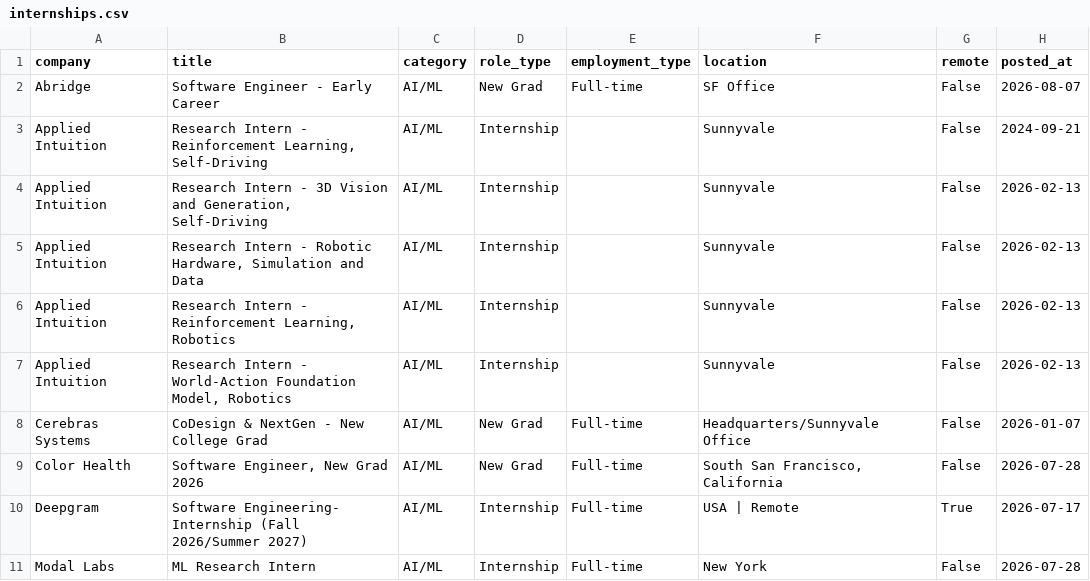
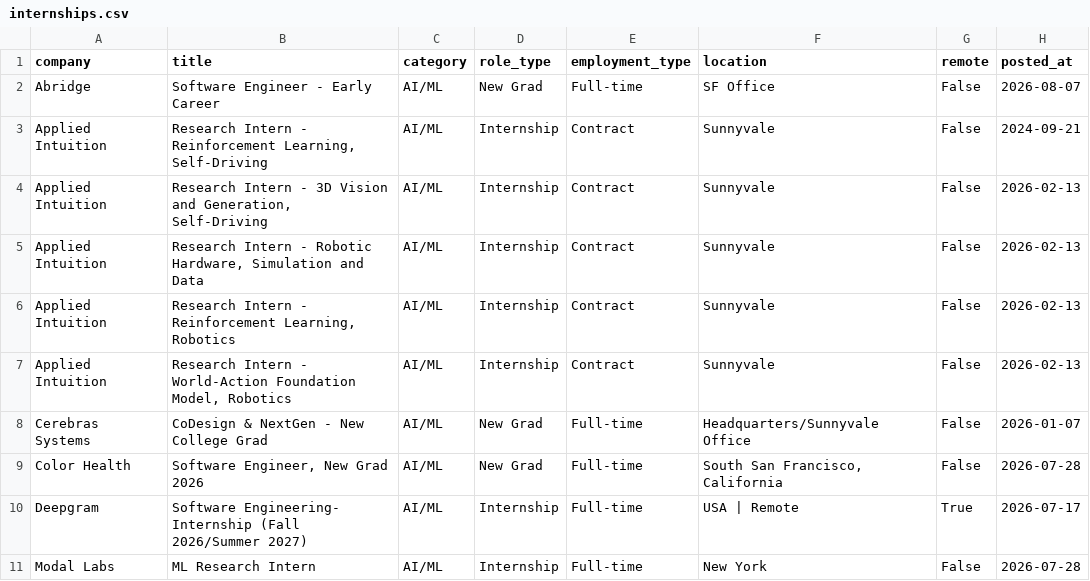
Before and after one commit to vamsiyanamadala/cyber-ai-internships, a CSV file: data/internships.csv, drawn as a sheet; only a part is shown; the diff names each change by its address in the sheet, - before the commit and + after, or states it on an @@ line.

```diff
--- a/data/internships.csv
+++ b/data/internships.csv
-E3:E7 (employment_type): (empty)
+E3:E7 (employment_type): Contract
```
Also changed, not shown: 5 other files.
